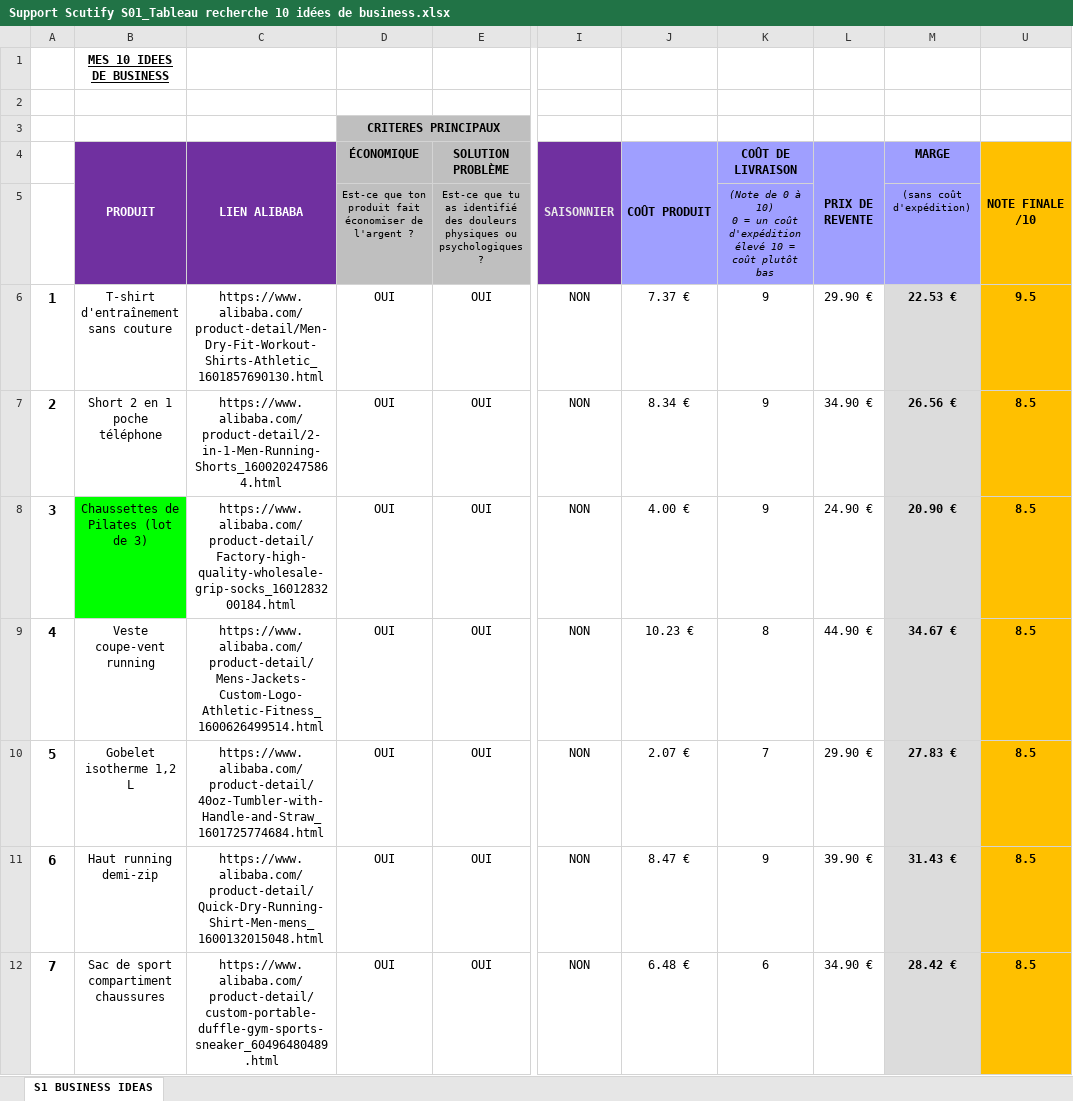
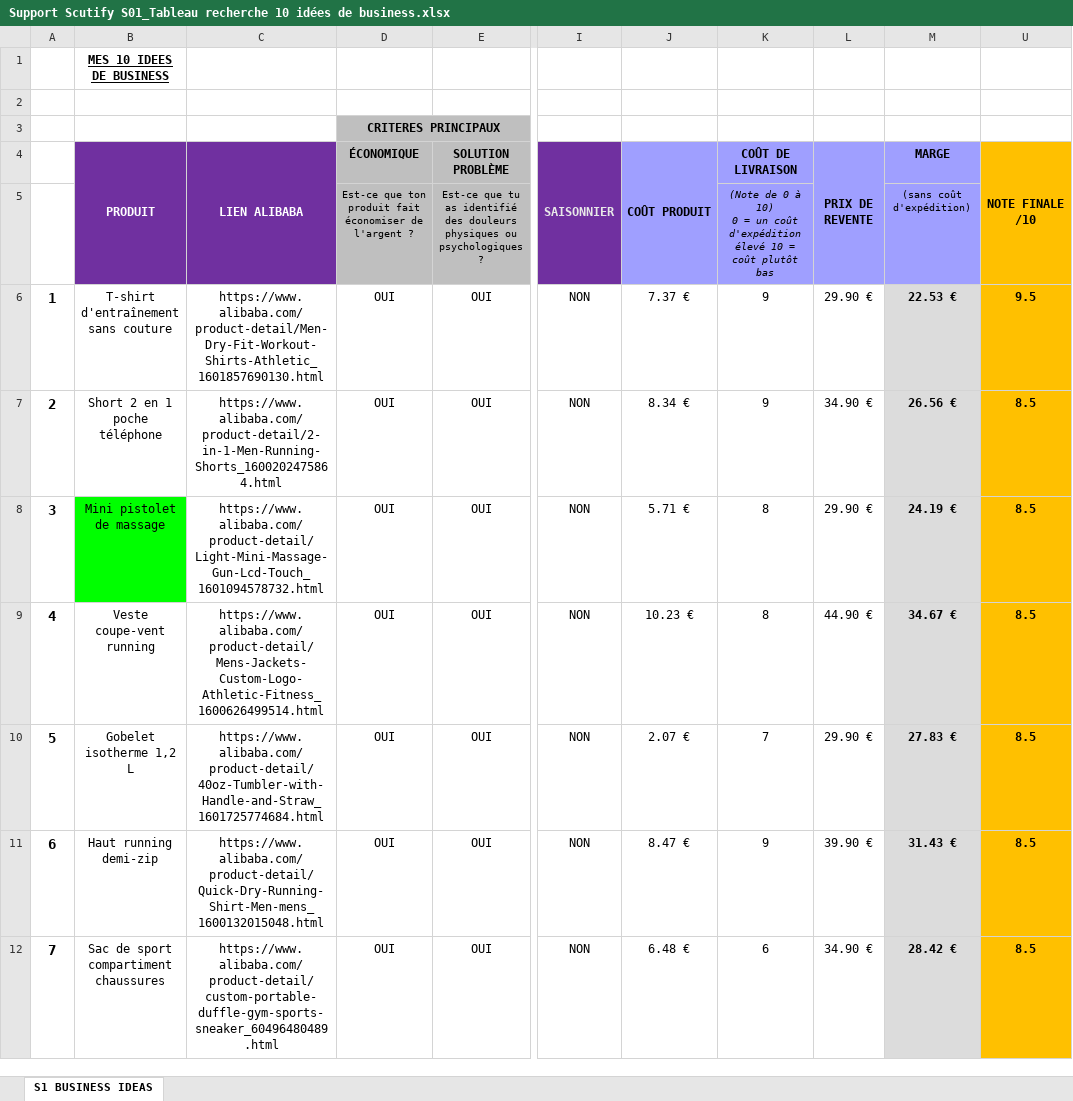
Before and after one commit to jgnrpgn9hd-cmd/Jimy, an Excel workbook: scutify/Support Scutify S01_Tableau recherche 10 idées de business.xlsx, sheet S1 BUSINESS IDEAS, drawn as a sheet; only a part is shown, gaps mark what is left out; values as stored, in another font and other column widths than the file's, no borders; charts and pictures not drawn; the diff covers the shown part only; the diff names each change by its address in the sheet, - before the commit and + after, or states it on an @@ line.

```diff
--- a/scutify/Support Scutify S01_Tableau recherche 10 idées de business.xlsx (sheet S1 BUSINESS IDEAS)
+++ b/scutify/Support Scutify S01_Tableau recherche 10 idées de business.xlsx (sheet S1 BUSINESS IDEAS)
-B8 (PRODUIT): Chaussettes de Pilates (lot de 3)
+B8 (PRODUIT): Mini pistolet de massage
-C8 (LIEN ALIBABA): https://www.alibaba.com/product-detail/Factory-high-quality-wholesale-grip-socks_1601283200184.html
+C8 (LIEN ALIBABA): https://www.alibaba.com/product-detail/Light-Mini-Massage-Gun-Lcd-Touch_1601094578732.html
-J8 (COÛT PRODUIT): 4.00 €
+J8 (COÛT PRODUIT): 5.71 €
-K8 (COÛT DE LIVRAISON): 9
+K8 (COÛT DE LIVRAISON): 8
-L8 (PRIX DE REVENTE): 24.90 €
+L8 (PRIX DE REVENTE): 29.90 €
-M8 (MARGE): 20.90 €
+M8 (MARGE): 24.19 €
```
Also changed, not shown: 5 edited cells elsewhere in this sheet, hidden cells, scutify/Support Scutify S01 - version avec analyses.xlsx, 4 other files.
